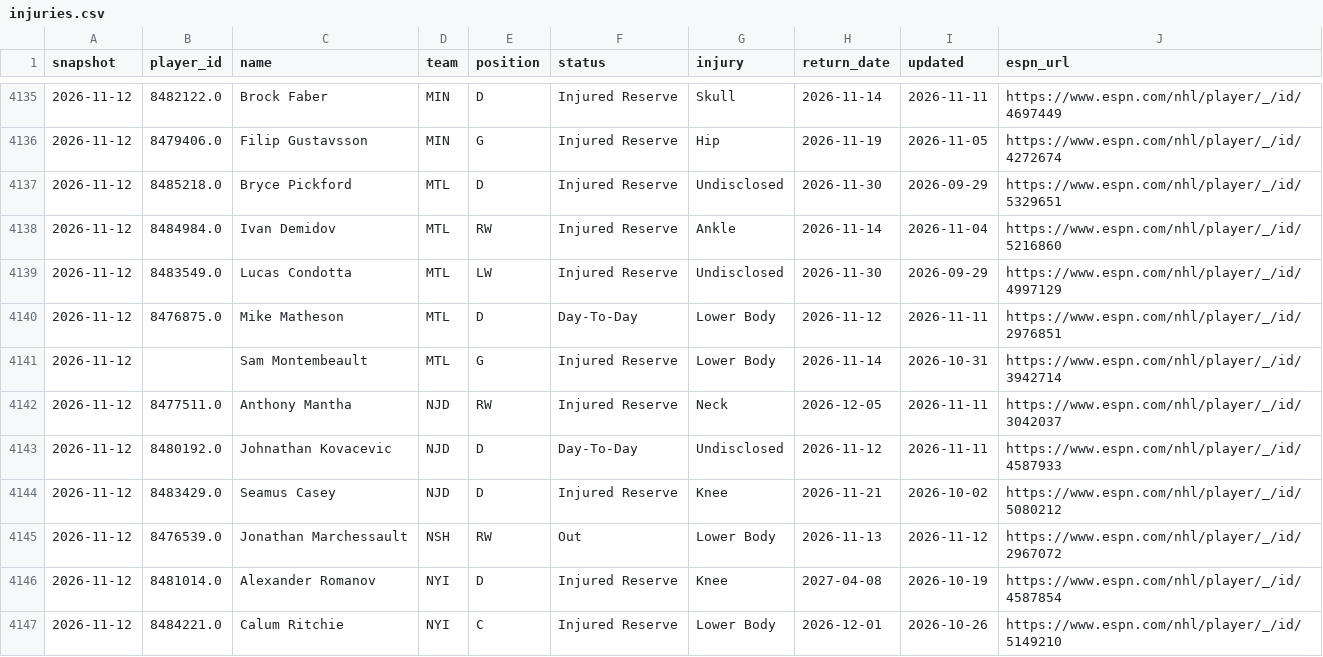
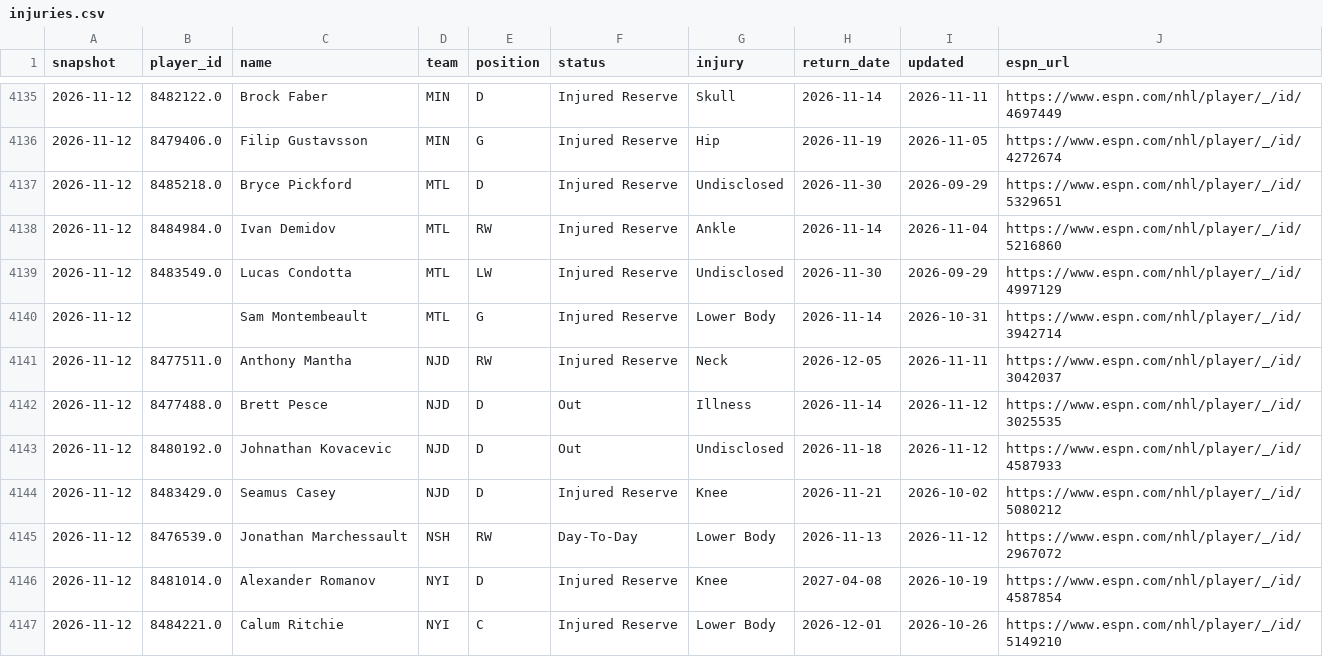
Before and after one commit to juhaopesonen/NHL-stats, a CSV file: data/2026-27/injuries.csv, drawn as a sheet; only a part is shown, gaps mark what is left out; the diff covers the shown part only.

```diff
--- a/data/2026-27/injuries.csv
+++ b/data/2026-27/injuries.csv
@@ -4139,8 +4139,8 @@ snapshot,player_id,name,team,position,status,injury,return_date,updated,espn_url
 2026-11-12,8483549.0,Lucas Condotta,MTL,LW,Injured Reserve,Undisclosed,2026-11-30,2026-09-29,https://www.espn.com/nhl/player/_/id/4997129
-2026-11-12,8476875.0,Mike Matheson,MTL,D,Day-To-Day,Lower Body,2026-11-12,2026-11-11,https://www.espn.com/nhl/player/_/id/2976851
 2026-11-12,,Sam Montembeault,MTL,G,Injured Reserve,Lower Body,2026-11-14,2026-10-31,https://www.espn.com/nhl/player/_/id/3942714
 2026-11-12,8477511.0,Anthony Mantha,NJD,RW,Injured Reserve,Neck,2026-12-05,2026-11-11,https://www.espn.com/nhl/player/_/id/3042037
-2026-11-12,8480192.0,Johnathan Kovacevic,NJD,D,Day-To-Day,Undisclosed,2026-11-12,2026-11-11,https://www.espn.com/nhl/player/_/id/4587933
+2026-11-12,8477488.0,Brett Pesce,NJD,D,Out,Illness,2026-11-14,2026-11-12,https://www.espn.com/nhl/player/_/id/3025535
+2026-11-12,8480192.0,Johnathan Kovacevic,NJD,D,Out,Undisclosed,2026-11-18,2026-11-12,https://www.espn.com/nhl/player/_/id/4587933
 2026-11-12,8483429.0,Seamus Casey,NJD,D,Injured Reserve,Knee,2026-11-21,2026-10-02,https://www.espn.com/nhl/player/_/id/5080212
-2026-11-12,8476539.0,Jonathan Marchessault,NSH,RW,Out,Lower Body,2026-11-13,2026-11-12,https://www.espn.com/nhl/player/_/id/2967072
+2026-11-12,8476539.0,Jonathan Marchessault,NSH,RW,Day-To-Day,Lower Body,2026-11-13,2026-11-12,https://www.espn.com/nhl/player/_/id/2967072
 2026-11-12,8481014.0,Alexander Romanov,NYI,D,Injured Reserve,Knee,2027-04-08,2026-10-19,https://www.espn.com/nhl/player/_/id/4587854
```
Also changed, not shown: 2 added rows, 4 removed rows and 8 edited cells elsewhere in this file, 3 other files.
